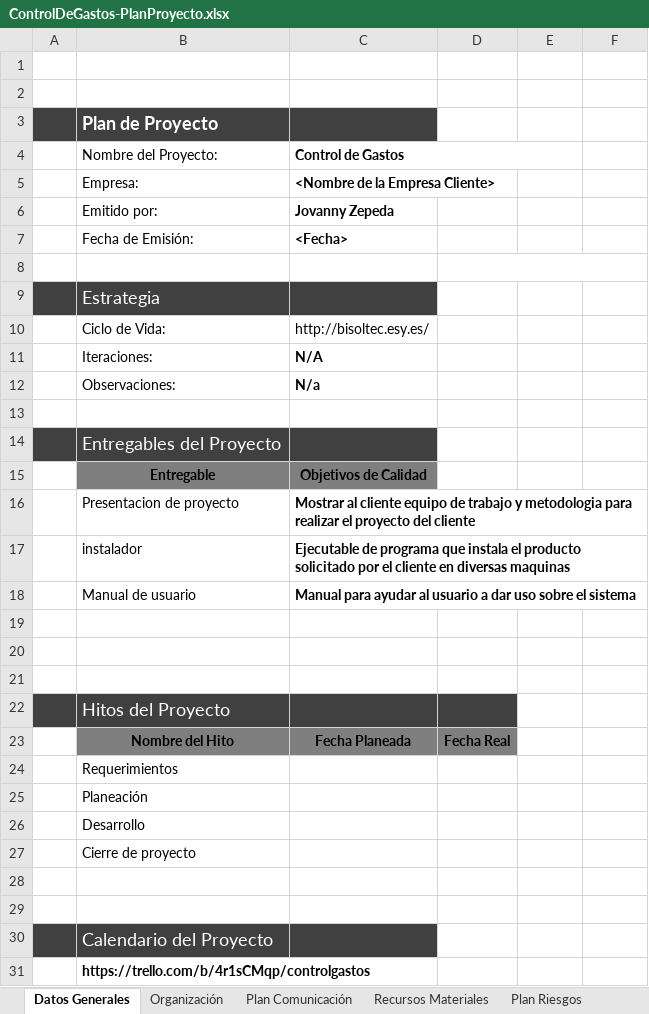
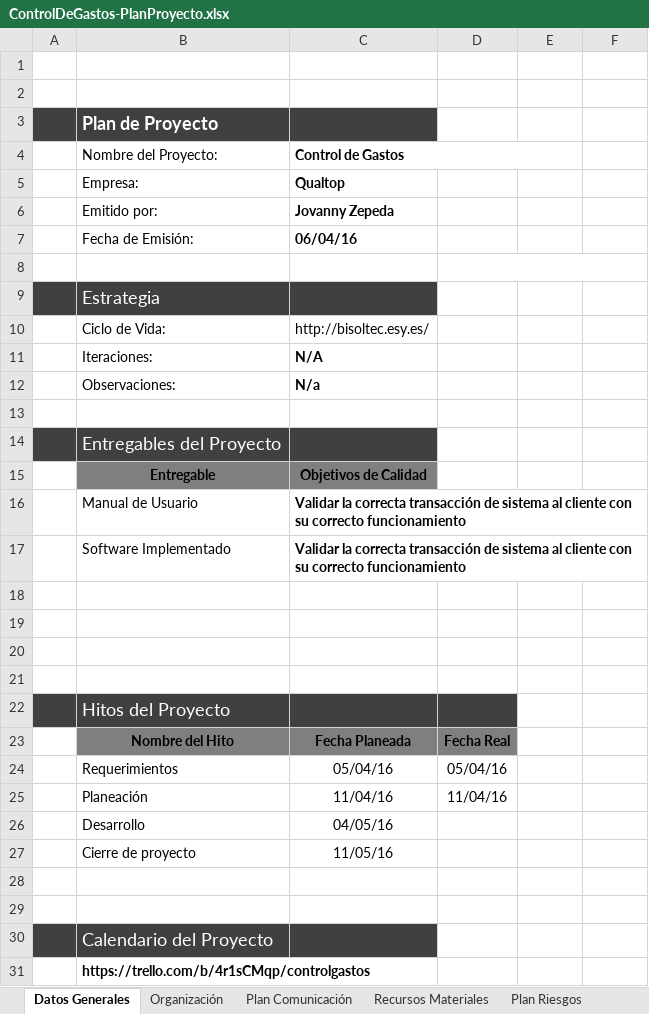
Before and after one commit to jovannyzepeda/Bisoltec, an Excel workbook: Proyectos/ControlDeGastos/02. Planeación/ControlDeGastos-PlanProyecto.xlsx, sheet Datos Generales, drawn as a sheet; only a part is shown; values as stored, in another font and other column widths than the file's, no borders; charts and pictures not drawn; removed rows and columns are numbered as before the commit, all else as after; the diff names each change by its address in the sheet, - before the commit and + after, or states it on an @@ line.

```diff
--- a/Proyectos/ControlDeGastos/02. Planeación/ControlDeGastos-PlanProyecto.xlsx (sheet Datos Generales)
+++ b/Proyectos/ControlDeGastos/02. Planeación/ControlDeGastos-PlanProyecto.xlsx (sheet Datos Generales)
-C5 (Control de Gastos): <Nombre de la Empresa Cliente>
+C5 (Control de Gastos): Qualtop
-C7 (Control de Gastos): <Fecha>
+C7 (Control de Gastos): 06/04/16
-row 16:  | Presentacion de proyecto | Mostrar al cliente equipo de trabajo y metodologia para realizar el proyecto del cliente
-row 17:  | instalador | Ejecutable de programa que instala el producto solicitado por el cliente en diversas maquinas
+row 16:  | Manual de Usuario | Validar la correcta transacción de sistema al cliente con su correcto funcionamiento
+row 17:  | Software Implementado | Validar la correcta transacción de sistema al cliente con su correcto funcionamiento
-row 18:  | Manual de usuario | Manual para ayudar al usuario a dar uso sobre el sistema
+row 18: (empty)
-row 24:  | Requerimientos
-row 25:  | Planeación
-row 26:  | Desarrollo
-row 27:  | Cierre de proyecto
+row 24:  | Requerimientos | 05/04/16 | 05/04/16
+row 25:  | Planeación | 11/04/16 | 11/04/16
+row 26:  | Desarrollo | 04/05/16
+row 27:  | Cierre de proyecto | 11/05/16
```
Also changed, not shown: sheet Organización, sheet Recursos Materiales, sheet Plan Riesgos, sheet Plan Comunicación, charts or pictures, 2 other files.
